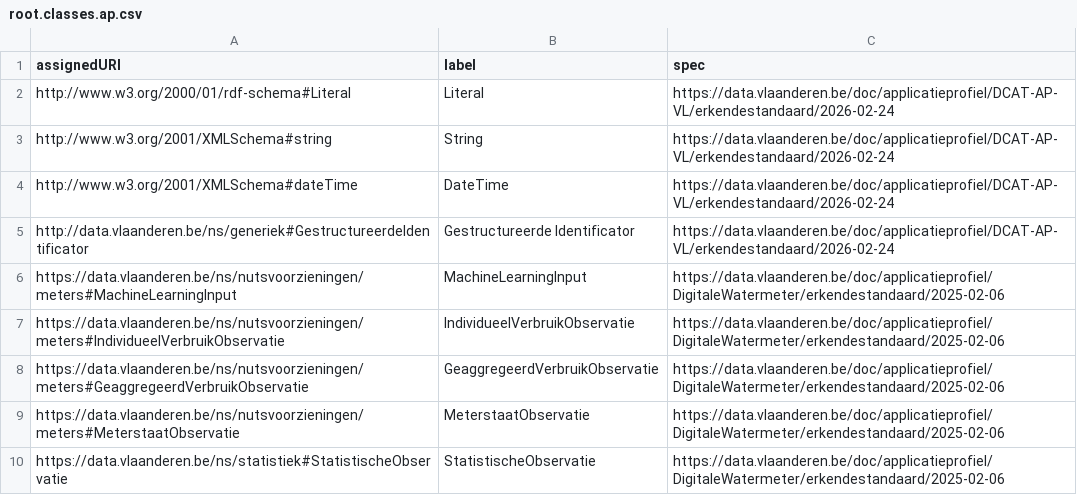
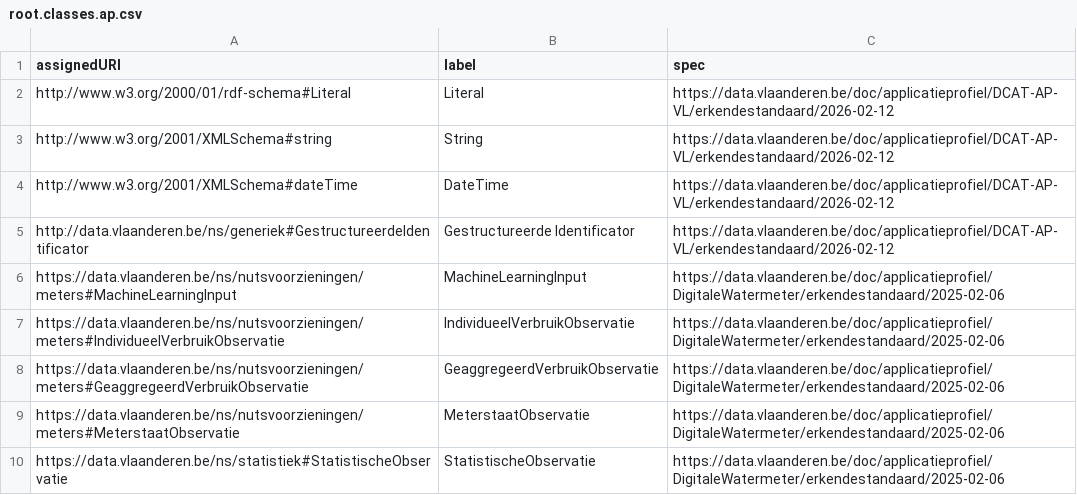
Before and after one commit to Informatievlaanderen/data.vlaanderen.be-statistics, a CSV file: root.classes.ap.csv, drawn as a sheet; only a part is shown.

```diff
--- a/root.classes.ap.csv
+++ b/root.classes.ap.csv
@@ -1,6 +1,6 @@
 "assignedURI","label","spec"
-"http://www.w3.org/2000/01/rdf-schema#Literal","Literal","https://data.vlaanderen.be/doc/applicatieprofiel/DCAT-AP-VL/erkendestandaard/2026-02-24"
-"http://www.w3.org/2001/XMLSchema#string","String","https://data.vlaanderen.be/doc/applicatieprofiel/DCAT-AP-VL/erkendestandaard/2026-02-24"
-"http://www.w3.org/2001/XMLSchema#dateTime","DateTime","https://data.vlaanderen.be/doc/applicatieprofiel/DCAT-AP-VL/erkendestandaard/2026-02-24"
-"http://data.vlaanderen.be/ns/generiek#GestructureerdeIdentificator","Gestructureerde Identificator","https://data.vlaanderen.be/doc/applicatieprofiel/DCAT-AP-VL/erkendestandaard/2026-02-24"
+"http://www.w3.org/2000/01/rdf-schema#Literal","Literal","https://data.vlaanderen.be/doc/applicatieprofiel/DCAT-AP-VL/erkendestandaard/2026-02-12"
+"http://www.w3.org/2001/XMLSchema#string","String","https://data.vlaanderen.be/doc/applicatieprofiel/DCAT-AP-VL/erkendestandaard/2026-02-12"
+"http://www.w3.org/2001/XMLSchema#dateTime","DateTime","https://data.vlaanderen.be/doc/applicatieprofiel/DCAT-AP-VL/erkendestandaard/2026-02-12"
+"http://data.vlaanderen.be/ns/generiek#GestructureerdeIdentificator","Gestructureerde Identificator","https://data.vlaanderen.be/doc/applicatieprofiel/DCAT-AP-VL/erkendestandaard/2026-02-12"
 "https://data.vlaanderen.be/ns/nutsvoorzieningen/meters#MachineLearningInput","MachineLearningInput","https://data.vlaanderen.be/doc/applicatieprofiel/DigitaleWatermeter/erkendestandaard/2025-02-06"
```
Also changed, not shown: root.externalclasses.ap.csv, root.externalclasses.voc.csv, 26 other files.
